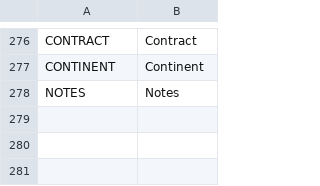
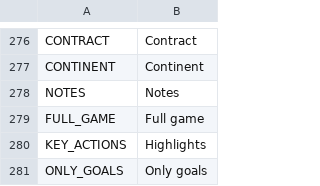
Before and after one commit to dulvui/99managers-futsal-edition, a CSV file: translations/en.csv, drawn as a sheet; only a part is shown, gaps mark what is left out; the diff names each change by its address in the sheet, - before the commit and + after, or states it on an @@ line.

Commit message:
translations: add some new and sync

```diff
--- a/translations/en.csv
+++ b/translations/en.csv
+row 279: FULL_GAME | Full game
+row 280: KEY_ACTIONS | Highlights
+row 281: ONLY_GOALS | Only goals
```
Also changed, not shown: game/translations/es.csv, game/translations/fr.csv, 8 other files.
